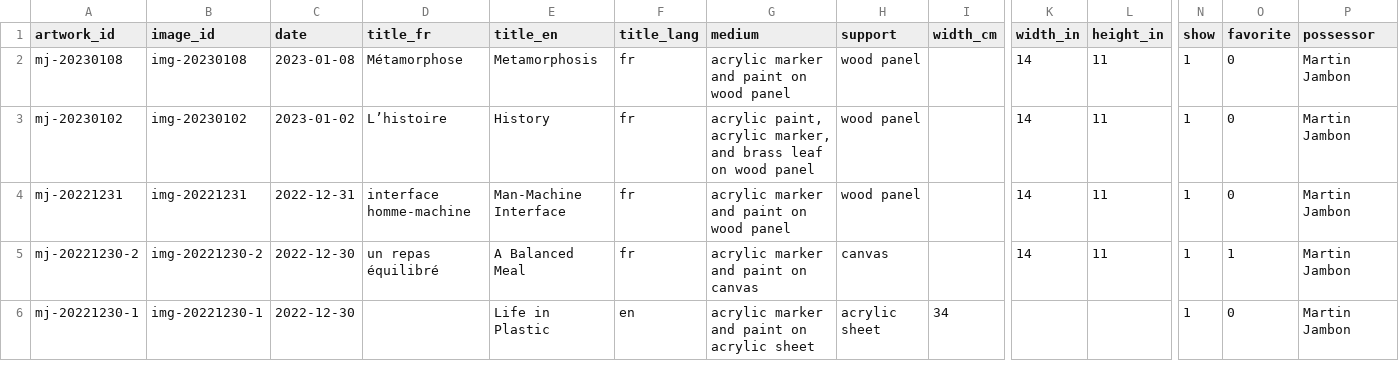
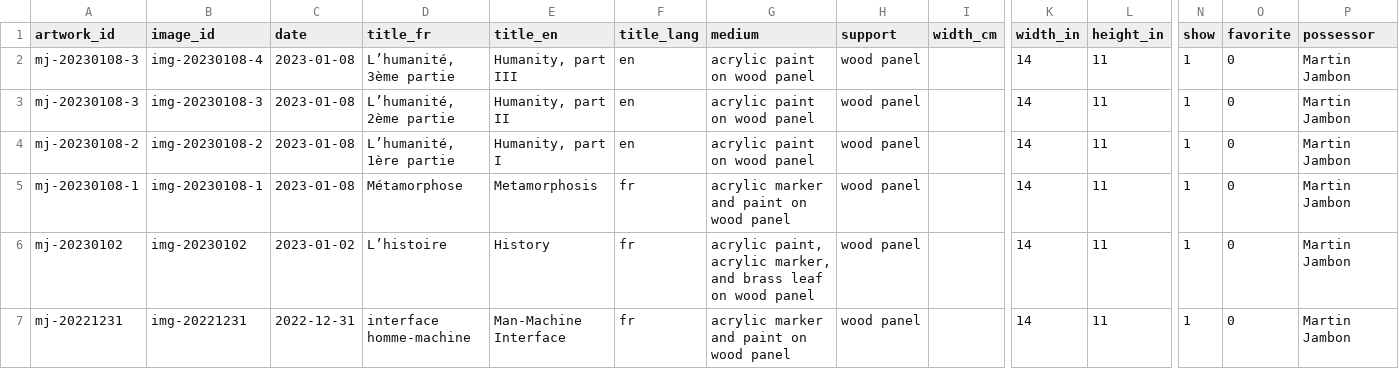
Before and after one commit to mjambon/blog, a CSV file: src/gallery/data.csv, drawn as a sheet; only a part is shown, gaps mark what is left out; the shorter side is filled out with more unchanged rows; addresses are those after the commit; rows hold the shown columns only; the diff names each change by its address in the sheet, - before the commit and + after, or states it on an @@ line.

```diff
--- a/src/gallery/data.csv
+++ b/src/gallery/data.csv
+row 2: mj-20230108-3 | img-20230108-4 | 2023-01-08 | L’humanité, 3ème partie | Humanity, part III | en | acrylic paint on wood panel | wood panel |  | 14 | 11 | 1 | 0 | Martin Jambon
+row 3: mj-20230108-3 | img-20230108-3 | 2023-01-08 | L’humanité, 2ème partie | Humanity, part II | en | acrylic paint on wood panel | wood panel |  | 14 | 11 | 1 | 0 | Martin Jambon
+row 4: mj-20230108-2 | img-20230108-2 | 2023-01-08 | L’humanité, 1ère partie | Humanity, part I | en | acrylic paint on wood panel | wood panel |  | 14 | 11 | 1 | 0 | Martin Jambon
-A5 (artwork_id): mj-20230108
+A5 (artwork_id): mj-20230108-1
-B5 (image_id): img-20230108
+B5 (image_id): img-20230108-1
```
Also changed, not shown: 34 other files.
